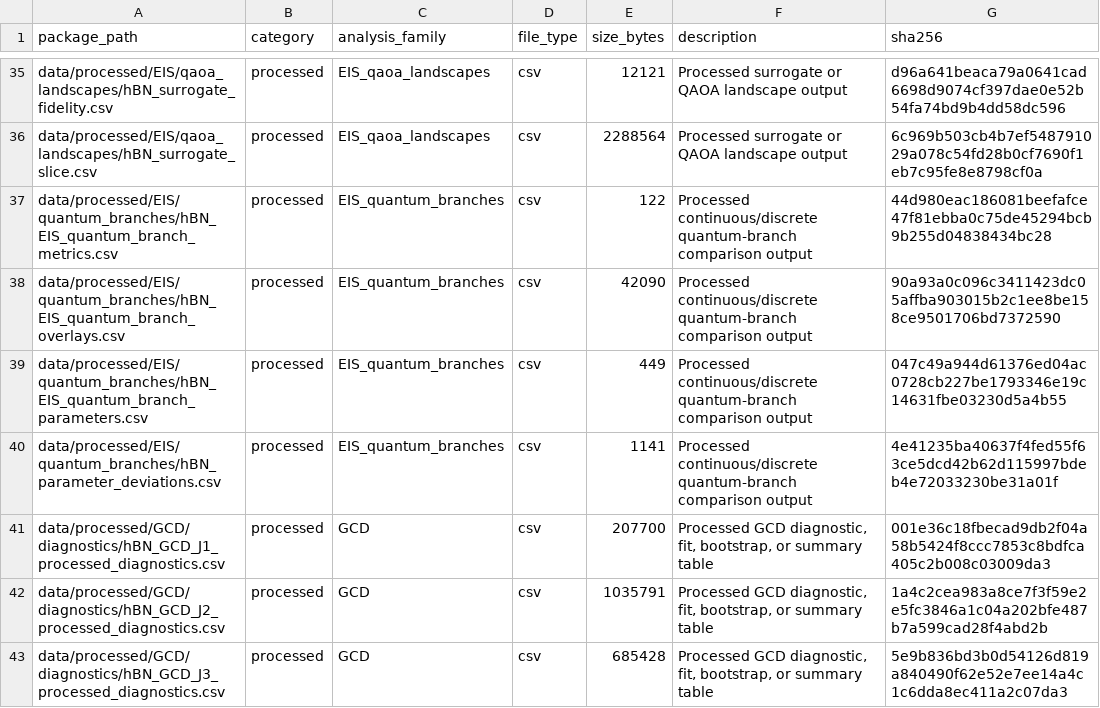
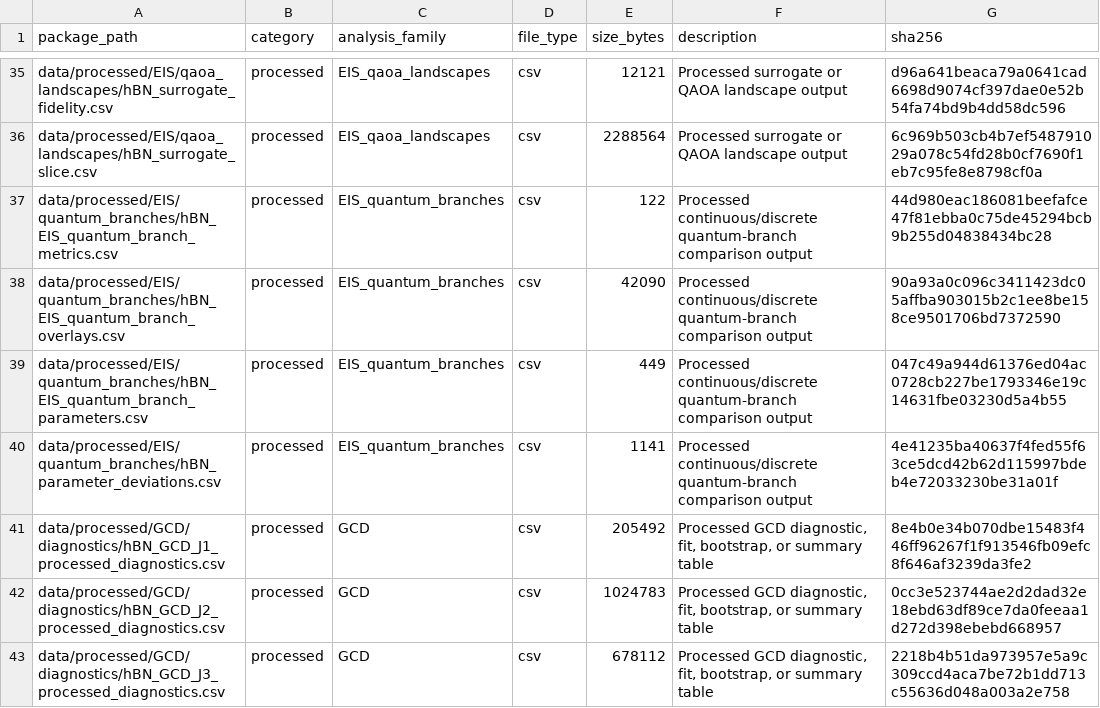
Before and after one commit to SYWu876/h-BN-Electrochemical-Analysis, a CSV file: docs/manifest.csv, drawn as a sheet; only a part is shown, gaps mark what is left out; the diff covers the shown part only.

```diff
--- a/docs/manifest.csv
+++ b/docs/manifest.csv
@@ -40,4 +40,4 @@ data/processed/EIS/quantum_branches/hBN_EIS_quantum_branch_parameters.csv,proces
 data/processed/EIS/quantum_branches/hBN_parameter_deviations.csv,processed,EIS_quantum_branches,csv,1141,Processed continuous/discrete quantum-branch comparison output,4e41235ba40637f4fed55f63ce5dcd42b62d115997bdeb4e72033230be31a01f
-data/processed/GCD/diagnostics/hBN_GCD_J1_processed_diagnostics.csv,processed,GCD,csv,207700,"Processed GCD diagnostic, fit, bootstrap, or summary table",001e36c18fbecad9db2f04a58b5424f8ccc7853c8bdfca405c2b008c03009da3
-data/processed/GCD/diagnostics/hBN_GCD_J2_processed_diagnostics.csv,processed,GCD,csv,1035791,"Processed GCD diagnostic, fit, bootstrap, or summary table",1a4c2cea983a8ce7f3f59e2e5fc3846a1c04a202bfe487b7a599cad28f4abd2b
-data/processed/GCD/diagnostics/hBN_GCD_J3_processed_diagnostics.csv,processed,GCD,csv,685428,"Processed GCD diagnostic, fit, bootstrap, or summary table",5e9b836bd3b0d54126d819a840490f62e52e7ee14a4c1c6dda8ec411a2c07da3
+data/processed/GCD/diagnostics/hBN_GCD_J1_processed_diagnostics.csv,processed,GCD,csv,205492,"Processed GCD diagnostic, fit, bootstrap, or summary table",8e4b0e34b070dbe15483f446ff96267f1f913546fb09efc8f646af3239da3fe2
+data/processed/GCD/diagnostics/hBN_GCD_J2_processed_diagnostics.csv,processed,GCD,csv,1024783,"Processed GCD diagnostic, fit, bootstrap, or summary table",0cc3e523744ae2d2dad32e18ebd63df89ce7da0feeaa1d272d398ebebd668957
+data/processed/GCD/diagnostics/hBN_GCD_J3_processed_diagnostics.csv,processed,GCD,csv,678112,"Processed GCD diagnostic, fit, bootstrap, or summary table",2218b4b51da973957e5a9c309ccd4aca7be72b1dd713c55636d048a003a2e758
```
Also changed, not shown: 2 added rows and 20 edited cells elsewhere in this file, data/processed/GCD/diagnostics/hBN_GCD_J1_processed_diagnostics.csv, 13 other files.
